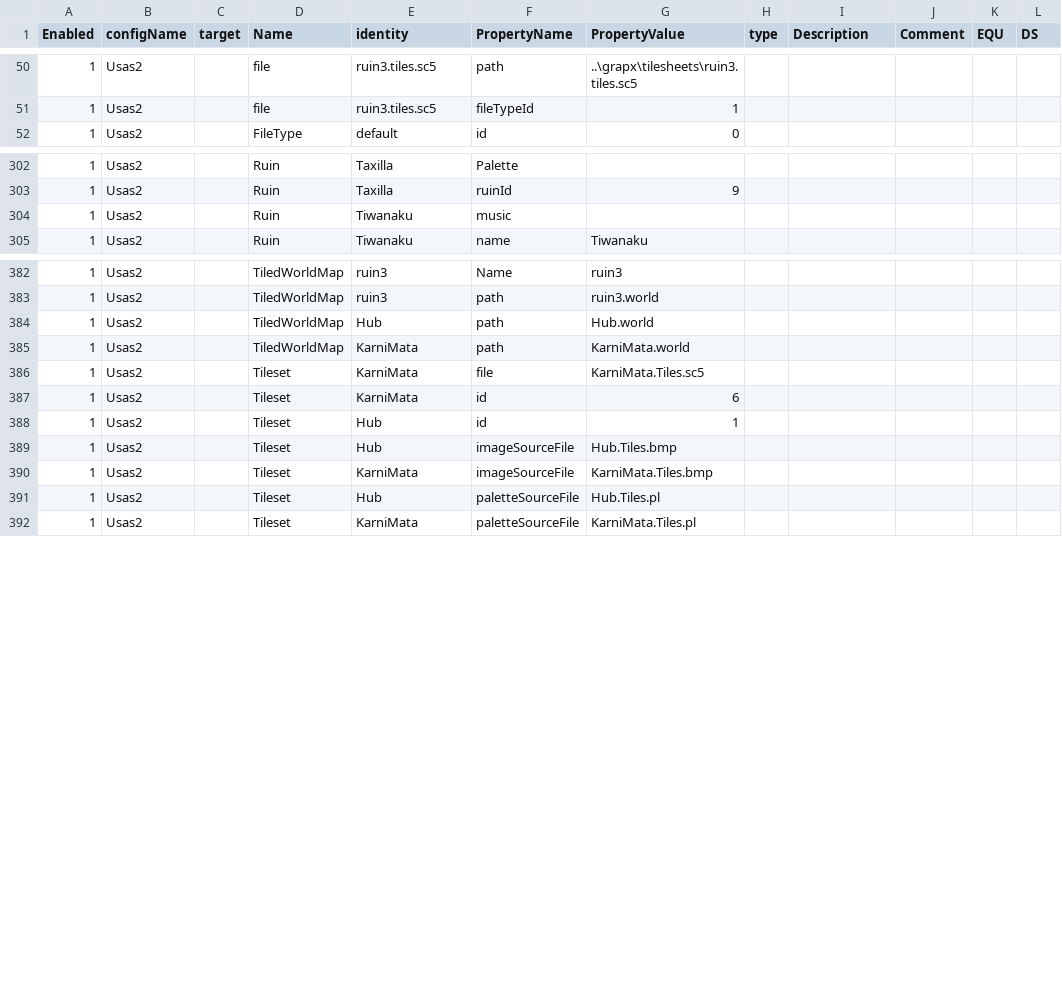
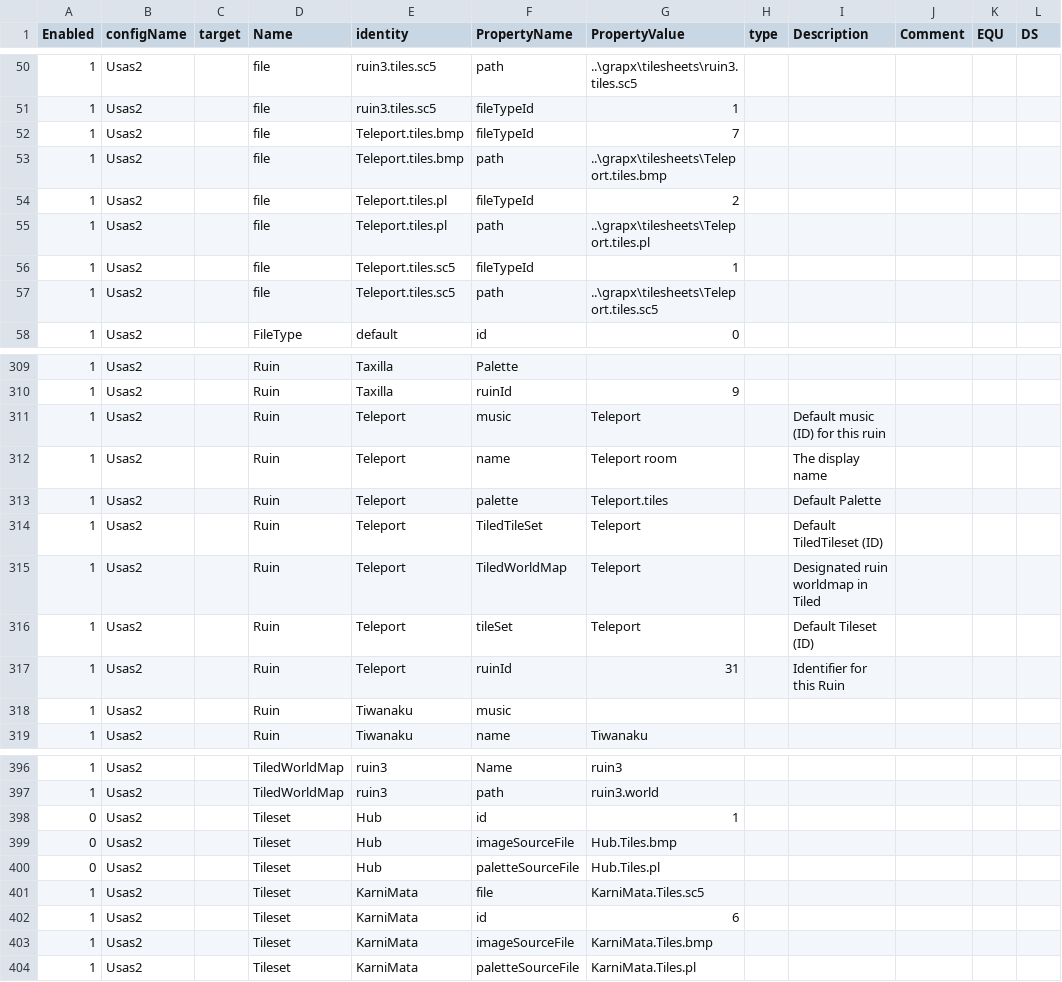
Before and after one commit to BartNorakomi/Usas2, a CSV file: usas2-properties.csv, drawn as a sheet; only a part is shown, gaps mark what is left out; the diff covers the shown part only.

```diff
--- a/usas2-properties.csv
+++ b/usas2-properties.csv
@@ -51,2 +51,8 @@ Enabled	configName	target	Name	identity	PropertyName	PropertyValue	type	Descript
 1	Usas2		file	ruin3.tiles.sc5	fileTypeId	1					
+1	Usas2		file	Teleport.tiles.bmp	fileTypeId	7					
+1	Usas2		file	Teleport.tiles.bmp	path	..\grapx\tilesheets\Teleport.tiles.bmp					
+1	Usas2		file	Teleport.tiles.pl	fileTypeId	2					
+1	Usas2		file	Teleport.tiles.pl	path	..\grapx\tilesheets\Teleport.tiles.pl					
+1	Usas2		file	Teleport.tiles.sc5	fileTypeId	1					
+1	Usas2		file	Teleport.tiles.sc5	path	..\grapx\tilesheets\Teleport.tiles.sc5					
 1	Usas2		FileType	default	id	0					
@@ -303,2 +310,9 @@ Enabled	configName	target	Name	identity	PropertyName	PropertyValue	type	Descript
 1	Usas2		Ruin	Taxilla	ruinId	9					
+1	Usas2		Ruin	Teleport	music	Teleport		Default music (ID) for this ruin			
+1	Usas2		Ruin	Teleport	name	Teleport room		The display name			
+1	Usas2		Ruin	Teleport	palette	Teleport.tiles		Default Palette			
+1	Usas2		Ruin	Teleport	TiledTileSet	Teleport		Default TiledTileset (ID)			
+1	Usas2		Ruin	Teleport	TiledWorldMap	Teleport		Designated ruin worldmap in Tiled			
+1	Usas2		Ruin	Teleport	tileSet	Teleport		Default Tileset (ID)			
+1	Usas2		Ruin	Teleport	ruinId	31		Identifier for this Ruin			
 1	Usas2		Ruin	Tiwanaku	music						
@@ -383,10 +397,8 @@ Enabled	configName	target	Name	identity	PropertyName	PropertyValue	type	Descript
 1	Usas2		TiledWorldMap	ruin3	path	ruin3.world					
-1	Usas2		TiledWorldMap	Hub	path	Hub.world					
-1	Usas2		TiledWorldMap	KarniMata	path	KarniMata.world					
+0	Usas2		Tileset	Hub	id	1					
+0	Usas2		Tileset	Hub	imageSourceFile	Hub.Tiles.bmp					
+0	Usas2		Tileset	Hub	paletteSourceFile	Hub.Tiles.pl					
 1	Usas2		Tileset	KarniMata	file	KarniMata.Tiles.sc5					
 1	Usas2		Tileset	KarniMata	id	6					
-1	Usas2		Tileset	Hub	id	1					
-1	Usas2		Tileset	Hub	imageSourceFile	Hub.Tiles.bmp					
 1	Usas2		Tileset	KarniMata	imageSourceFile	KarniMata.Tiles.bmp					
-1	Usas2		Tileset	Hub	paletteSourceFile	Hub.Tiles.pl					
 1	Usas2		Tileset	KarniMata	paletteSourceFile	KarniMata.Tiles.pl					
```
Also changed, not shown: 4 added rows, 1 removed row and 21 moved rows elsewhere in this file, 9 other files.
